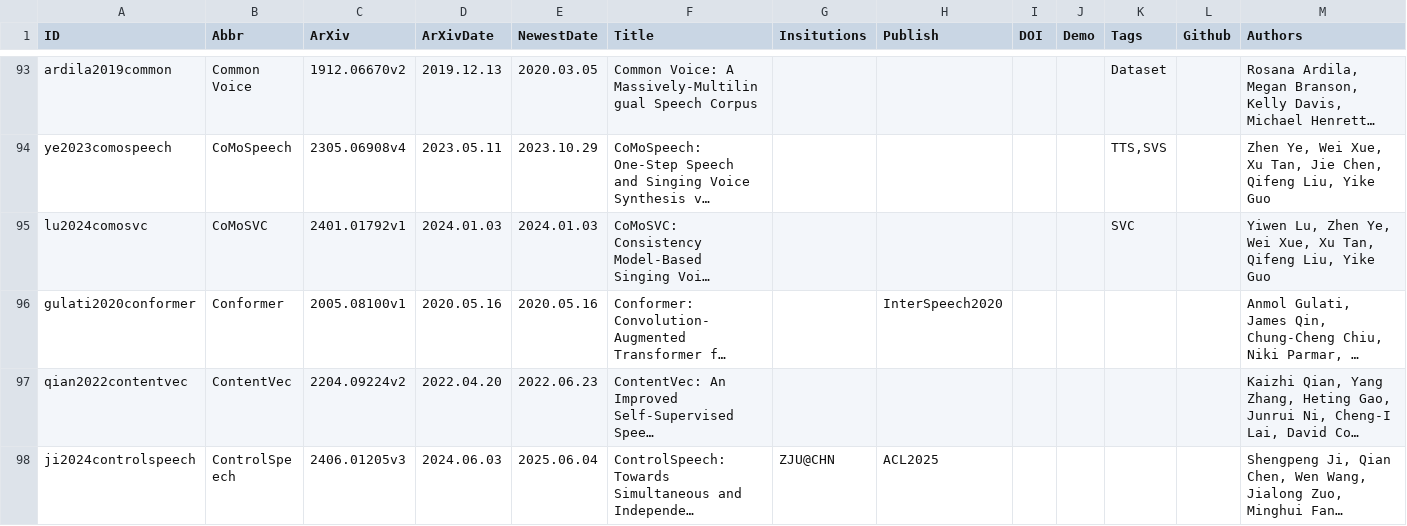
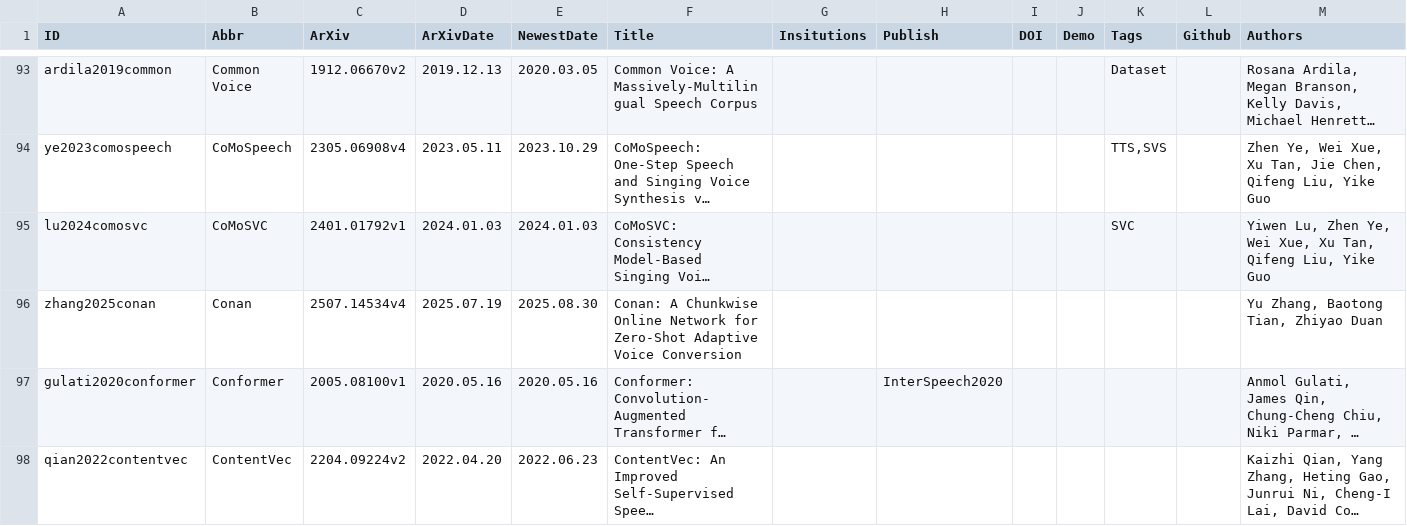
Before and after one commit to SapphireLab/Sapphire-TTS-Collection, a CSV file: Papers.csv, drawn as a sheet; only a part is shown, gaps mark what is left out; the shorter side is filled out with more unchanged rows; long unchanged cells end in …; the diff covers the shown part only; the diff names each change by its address in the sheet, - before the commit and + after, or states it on an @@ line.

Commit message:
Update Papers

```diff
--- a/Papers.csv
+++ b/Papers.csv
+row 96: zhang2025conan | Conan | 2507.14534v4 | 2025.07.19 | 2025.08.30 | Conan: A Chunkwise Online Network for Zero-Shot Adaptive Voice Conversion |  |  |  |  |  |  | Yu Zhang, Baotong Tian, Zhiyao Duan
```
Also changed, not shown: 7 added rows elsewhere in this file.
